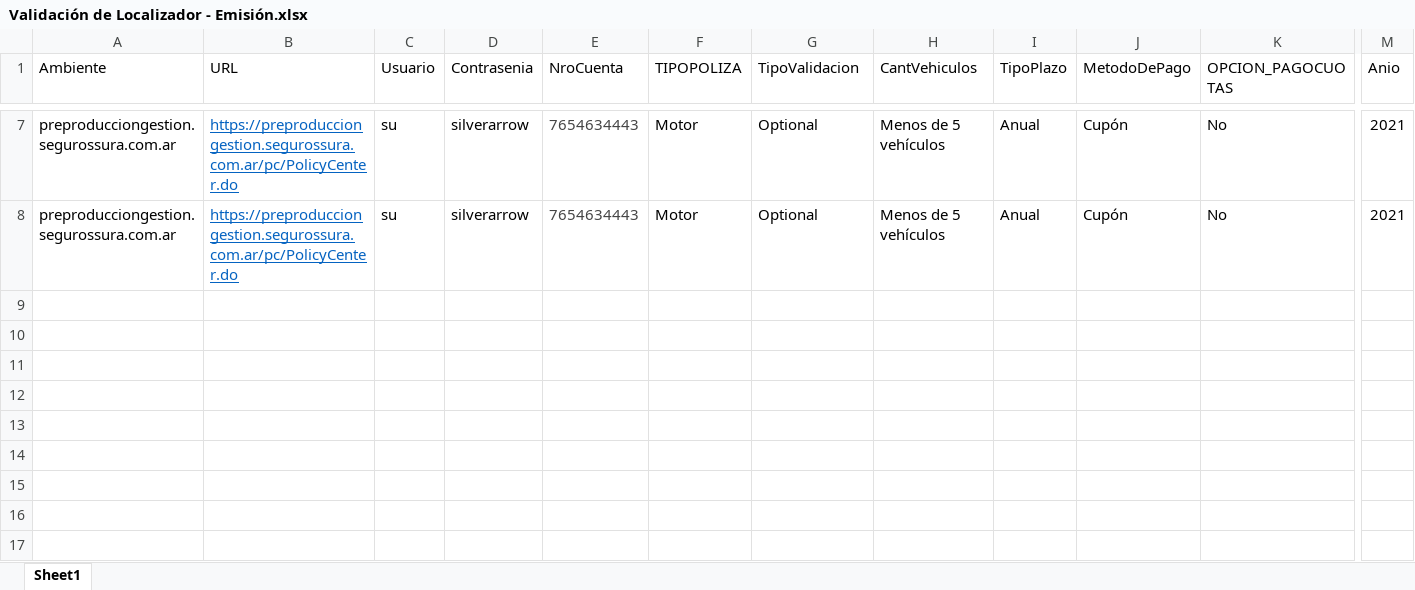
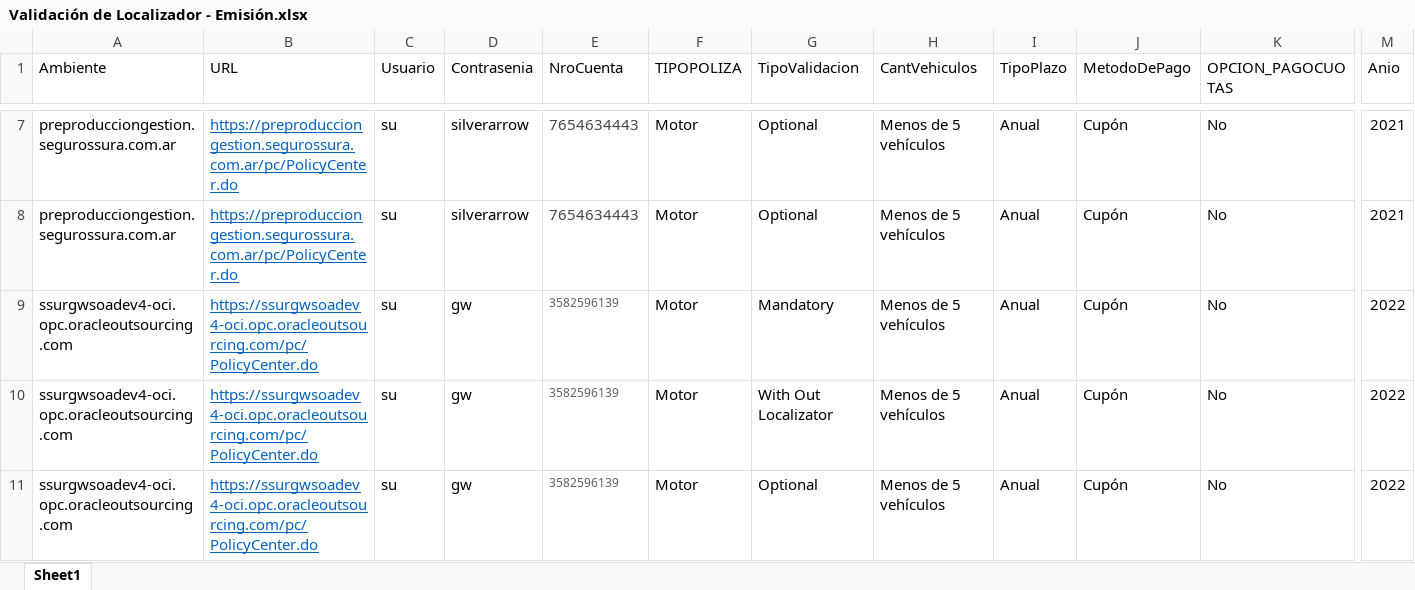
Before and after one commit to suraranorex/sura, an Excel workbook: Sura/Validación de Localizador - Emisión.xlsx, sheet Sheet1, drawn as a sheet; only a part is shown, gaps mark what is left out; values as stored, in another font and other column widths than the file's, no borders; rows hold the shown columns only; the diff names each change by its address in the sheet, - before the commit and + after, or states it on an @@ line.

Commit message:
Arreglo validacion localizador mandatory y agrego data para QA. Comienzo validacion de suma asegurada

```diff
--- a/Sura/Validación de Localizador - Emisión.xlsx (sheet Sheet1)
+++ b/Sura/Validación de Localizador - Emisión.xlsx (sheet Sheet1)
+row 9: ssurgwsoadev4-oci.opc.oracleoutsourcing.com | https://ssurgwsoadev4-oci.opc.oracleoutsourcing.com/pc/PolicyCenter.do | su | gw | 3582596139 | Motor | Mandatory | Menos de 5 vehículos | Anual | Cupón | No | 2022
+row 10: ssurgwsoadev4-oci.opc.oracleoutsourcing.com | https://ssurgwsoadev4-oci.opc.oracleoutsourcing.com/pc/PolicyCenter.do | su | gw | 3582596139 | Motor | With Out Localizator | Menos de 5 vehículos | Anual | Cupón | No | 2022
+row 11: ssurgwsoadev4-oci.opc.oracleoutsourcing.com | https://ssurgwsoadev4-oci.opc.oracleoutsourcing.com/pc/PolicyCenter.do | su | gw | 3582596139 | Motor | Optional | Menos de 5 vehículos | Anual | Cupón | No | 2022
```
Also changed, not shown: 6 other files.
